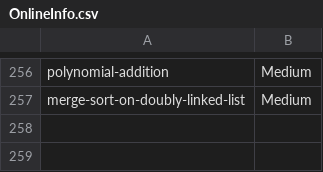
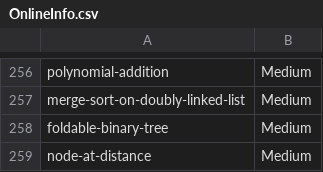
Before and after one commit to prateekshyap/DSA, a CSV file: OnlineInfo.csv, drawn as a sheet; only a part is shown, gaps mark what is left out; the diff names each change by its address in the sheet, - before the commit and + after, or states it on an @@ line.

```diff
--- a/OnlineInfo.csv
+++ b/OnlineInfo.csv
+row 258: foldable-binary-tree | Medium
+row 259: node-at-distance | Medium
```
Also changed, not shown: 4 other files.
